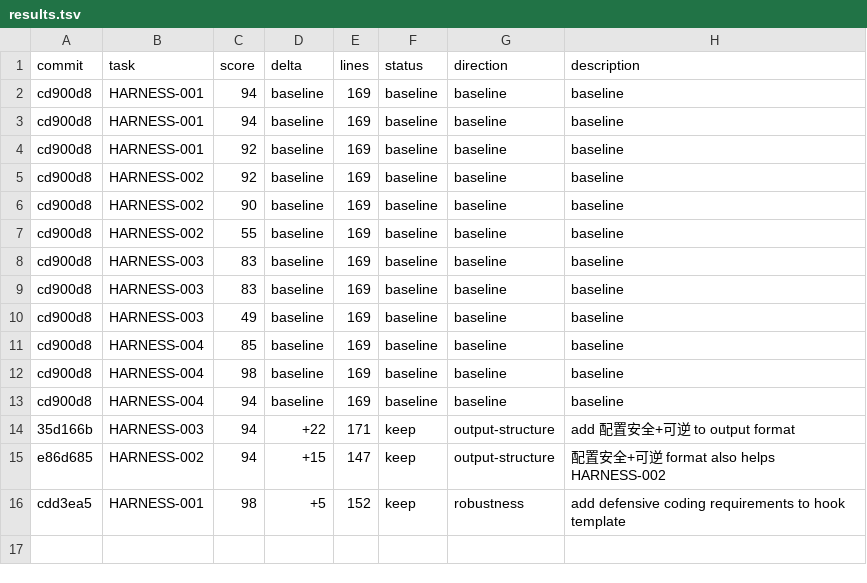
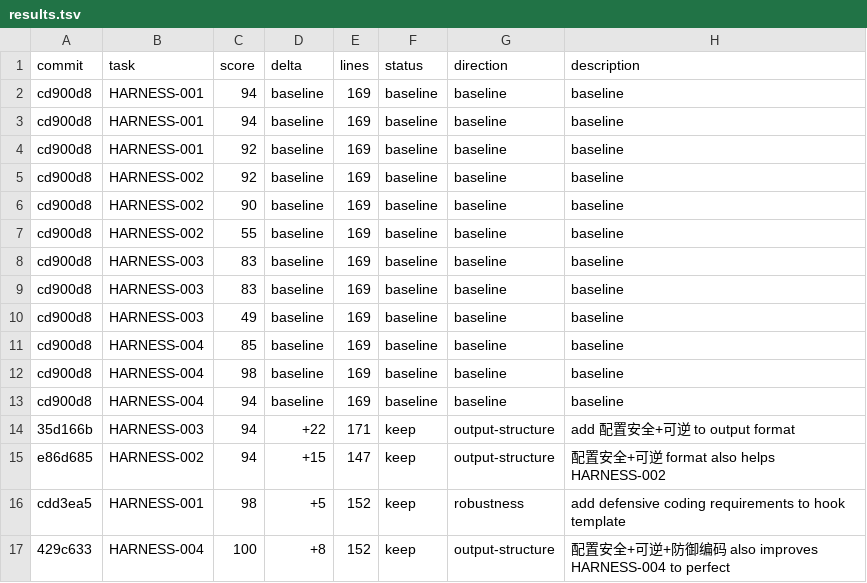
Before and after one commit to gudandezhu/autoskill, a TSV file: results.tsv, drawn as a sheet.

Commit message:
result: keep HARNESS-004 100 (+8) — perfect score

```diff
--- a/results.tsv
+++ b/results.tsv
@@ -16 +16,2 @@ e86d685	HARNESS-002	94	+15	147	keep	output-structure	配置安全+可逆 format
 cdd3ea5	HARNESS-001	98	+5	152	keep	robustness	add defensive coding requirements to hook template
+429c633	HARNESS-004	100	+8	152	keep	output-structure	配置安全+可逆+防御编码 also improves HARNESS-004 to perfect
```
